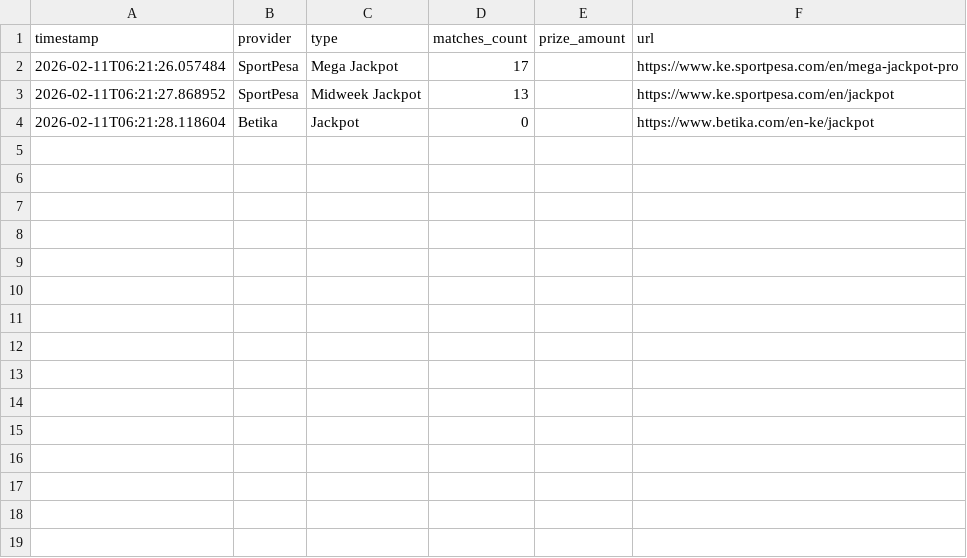
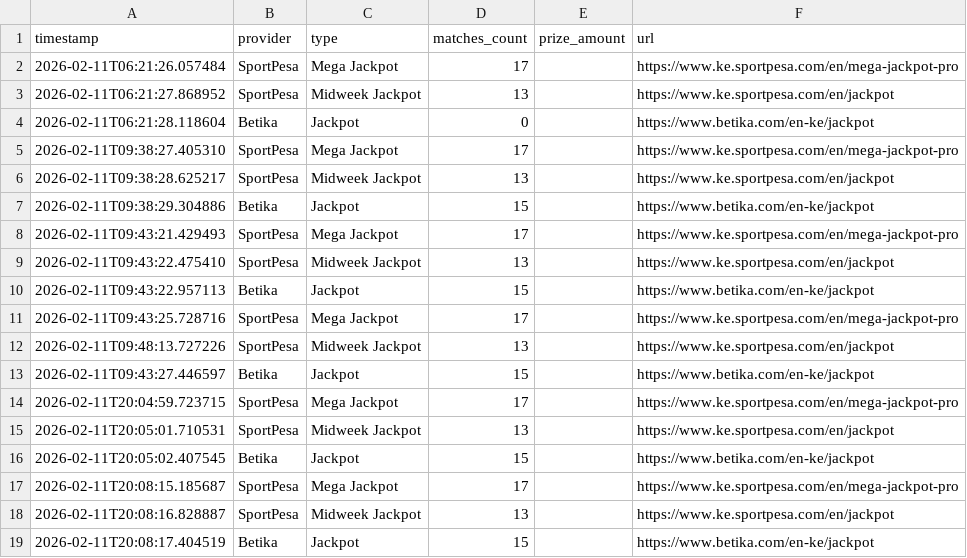
Before and after one commit to sondeche-rns/youbet, a CSV file: betting-algorithm/data/jackpots/jackpot_history.csv, drawn as a sheet.

```diff
--- a/betting-algorithm/data/jackpots/jackpot_history.csv
+++ b/betting-algorithm/data/jackpots/jackpot_history.csv
@@ -4 +4,16 @@ timestamp,provider,type,matches_count,prize_amount,url
 2026-02-11T06:21:28.118604,Betika,Jackpot,0,,https://www.betika.com/en-ke/jackpot
+2026-02-11T09:38:27.405310,SportPesa,Mega Jackpot,17,,https://www.ke.sportpesa.com/en/mega-jackpot-pro
+2026-02-11T09:38:28.625217,SportPesa,Midweek Jackpot,13,,https://www.ke.sportpesa.com/en/jackpot
+2026-02-11T09:38:29.304886,Betika,Jackpot,15,,https://www.betika.com/en-ke/jackpot
+2026-02-11T09:43:21.429493,SportPesa,Mega Jackpot,17,,https://www.ke.sportpesa.com/en/mega-jackpot-pro
+2026-02-11T09:43:22.475410,SportPesa,Midweek Jackpot,13,,https://www.ke.sportpesa.com/en/jackpot
+2026-02-11T09:43:22.957113,Betika,Jackpot,15,,https://www.betika.com/en-ke/jackpot
+2026-02-11T09:43:25.728716,SportPesa,Mega Jackpot,17,,https://www.ke.sportpesa.com/en/mega-jackpot-pro
+2026-02-11T09:48:13.727226,SportPesa,Midweek Jackpot,13,,https://www.ke.sportpesa.com/en/jackpot
+2026-02-11T09:43:27.446597,Betika,Jackpot,15,,https://www.betika.com/en-ke/jackpot
+2026-02-11T20:04:59.723715,SportPesa,Mega Jackpot,17,,https://www.ke.sportpesa.com/en/mega-jackpot-pro
+2026-02-11T20:05:01.710531,SportPesa,Midweek Jackpot,13,,https://www.ke.sportpesa.com/en/jackpot
+2026-02-11T20:05:02.407545,Betika,Jackpot,15,,https://www.betika.com/en-ke/jackpot
+2026-02-11T20:08:15.185687,SportPesa,Mega Jackpot,17,,https://www.ke.sportpesa.com/en/mega-jackpot-pro
+2026-02-11T20:08:16.828887,SportPesa,Midweek Jackpot,13,,https://www.ke.sportpesa.com/en/jackpot
+2026-02-11T20:08:17.404519,Betika,Jackpot,15,,https://www.betika.com/en-ke/jackpot
```
Also changed, not shown: 39 other files.
